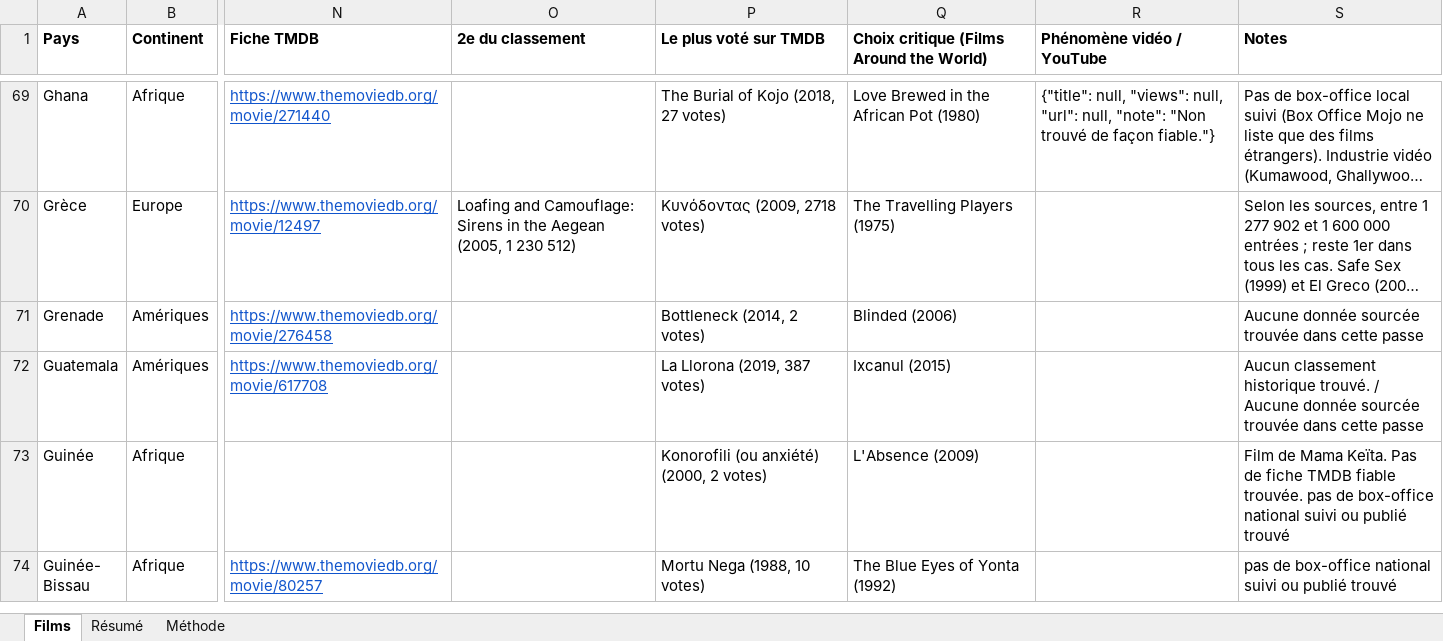
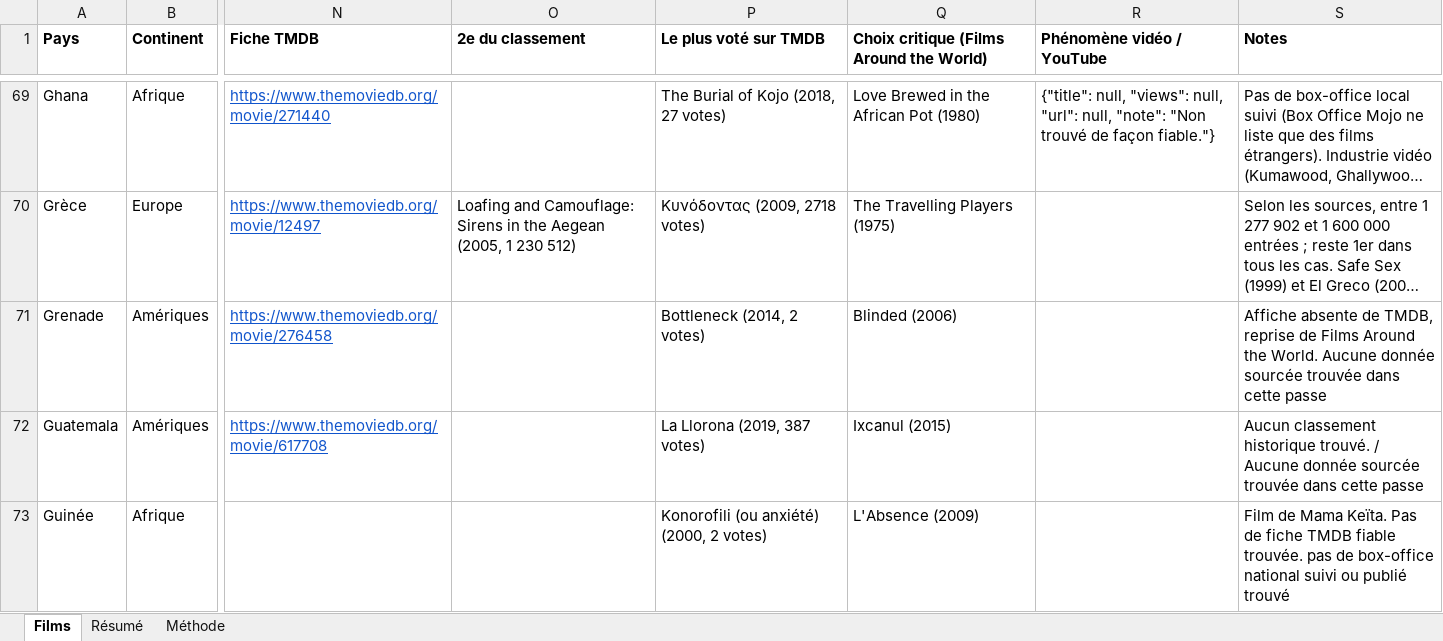
Before and after one commit to alexis-morain/one-film-per-country, an Excel workbook: films-du-monde.xlsx, sheet Films, drawn as a sheet; only a part is shown, gaps mark what is left out; the shorter side is filled out with more unchanged rows; long unchanged cells end in …; values as stored, in another font and other column widths than the file's, no borders; table styles not drawn; the diff covers the shown part only; the diff names each change by its address in the sheet, - before the commit and + after, or states it on an @@ line.

Commit message:
Posters for every film, light and dark themes, projection countdown draw
- Posters: TMDB records found by hand for Chad and Yemen, Films Around the
  World posters for Grenada and Marshall Islands (credited), typographic
  posters for the 9 films with none; build.py accepts a forced tmdb_id
- Light theme alongside the dark one: follows the system, toggle in the
  header, remembered locally, no flash on load
- Random draw: projection leader countdown over the map, then the ticket
  slides out like a dispenser
- French notes: 'No sourced box office data.' translated

```diff
--- a/films-du-monde.xlsx (sheet Films)
+++ b/films-du-monde.xlsx (sheet Films)
-S71 (Notes): Aucune donnée…
+S71 (Notes): Affiche absente de TMDB, reprise de Films Around the World. Aucune donnée…
```
Also changed, not shown: 10 edited cells elsewhere in this sheet, 11 other files.
